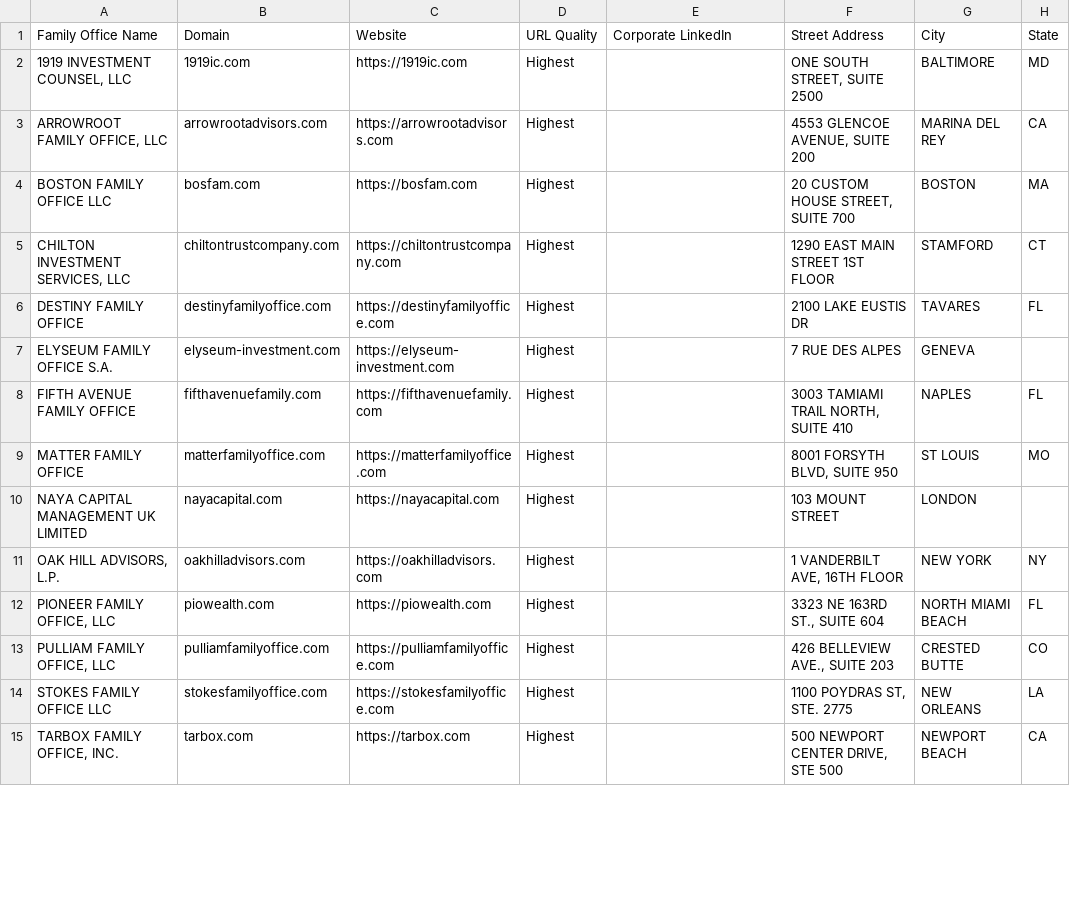
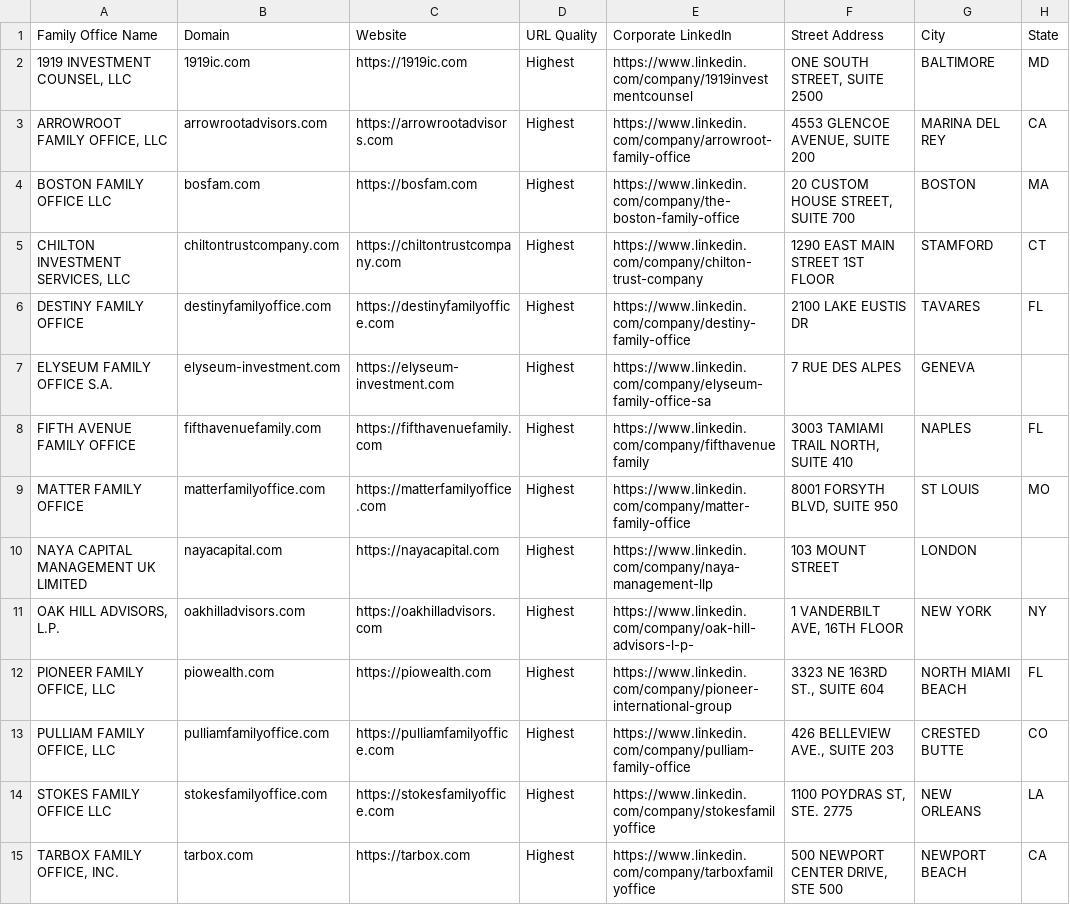
Before and after one commit to ahsan-hussainn/polarity-fo-rag, a CSV file: data/gold/family_office_dataset.csv, drawn as a sheet; only a part is shown; the diff covers the shown part only; the diff names each change by its address in the sheet, - before the commit and + after, or states it on an @@ line.

```diff
--- a/data/gold/family_office_dataset.csv
+++ b/data/gold/family_office_dataset.csv
-E2 (Corporate LinkedIn): (empty)
+E2 (Corporate LinkedIn): https://www.linkedin.com/company/1919investmentcounsel
-E3 (Corporate LinkedIn): (empty)
+E3 (Corporate LinkedIn): https://www.linkedin.com/company/arrowroot-family-office
-E4 (Corporate LinkedIn): (empty)
+E4 (Corporate LinkedIn): https://www.linkedin.com/company/the-boston-family-office
-E5 (Corporate LinkedIn): (empty)
+E5 (Corporate LinkedIn): https://www.linkedin.com/company/chilton-trust-company
-E6 (Corporate LinkedIn): (empty)
+E6 (Corporate LinkedIn): https://www.linkedin.com/company/destiny-family-office
-E7 (Corporate LinkedIn): (empty)
+E7 (Corporate LinkedIn): https://www.linkedin.com/company/elyseum-family-office-sa
-E8 (Corporate LinkedIn): (empty)
+E8 (Corporate LinkedIn): https://www.linkedin.com/company/fifthavenuefamily
-E9 (Corporate LinkedIn): (empty)
+E9 (Corporate LinkedIn): https://www.linkedin.com/company/matter-family-office
-E10 (Corporate LinkedIn): (empty)
+E10 (Corporate LinkedIn): https://www.linkedin.com/company/naya-management-llp
-E11 (Corporate LinkedIn): (empty)
+E11 (Corporate LinkedIn): https://www.linkedin.com/company/oak-hill-advisors-l-p-
-E12 (Corporate LinkedIn): (empty)
+E12 (Corporate LinkedIn): https://www.linkedin.com/company/pioneer-international-group
-E13 (Corporate LinkedIn): (empty)
+E13 (Corporate LinkedIn): https://www.linkedin.com/company/pulliam-family-office
-E14 (Corporate LinkedIn): (empty)
+E14 (Corporate LinkedIn): https://www.linkedin.com/company/stokesfamilyoffice
-E15 (Corporate LinkedIn): (empty)
+E15 (Corporate LinkedIn): https://www.linkedin.com/company/tarboxfamilyoffice
```
Also changed, not shown: 40 edited cells elsewhere in this file, 3 other files.
